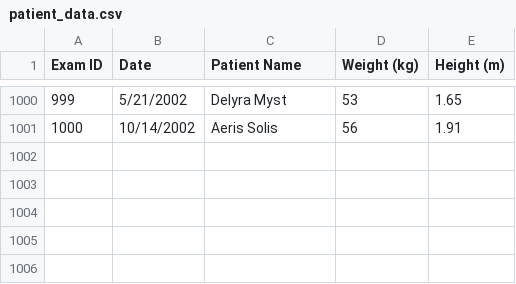
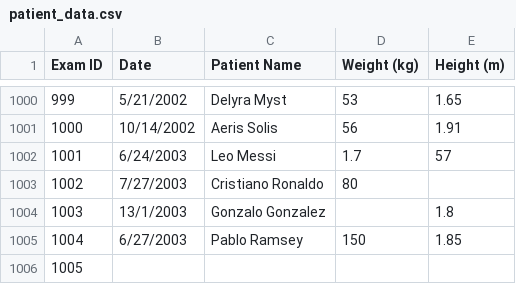
Before and after one commit to adili462/DATA2420Group-8, a CSV file: Jess_Lab3/data/patient_data.csv, drawn as a sheet; only a part is shown, gaps mark what is left out; the diff names each change by its address in the sheet, - before the commit and + after, or states it on an @@ line.

Commit message:
Complete Jess' part of Lab 3, with test cases in Jess_Lab3/data/patient_data.csv

```diff
--- a/Jess_Lab3/data/patient_data.csv
+++ b/Jess_Lab3/data/patient_data.csv
+row 1002: 1001 | 6/24/2003 | Leo Messi | 1.7 | 57
+row 1003: 1002 | 7/27/2003 | Cristiano Ronaldo | 80
+row 1004: 1003 | 13/1/2003 | Gonzalo Gonzalez |  | 1.8
+row 1005: 1004 | 6/27/2003 | Pablo Ramsey | 150 | 1.85
+row 1006: 1005
```
Also changed, not shown: 3 other files.
